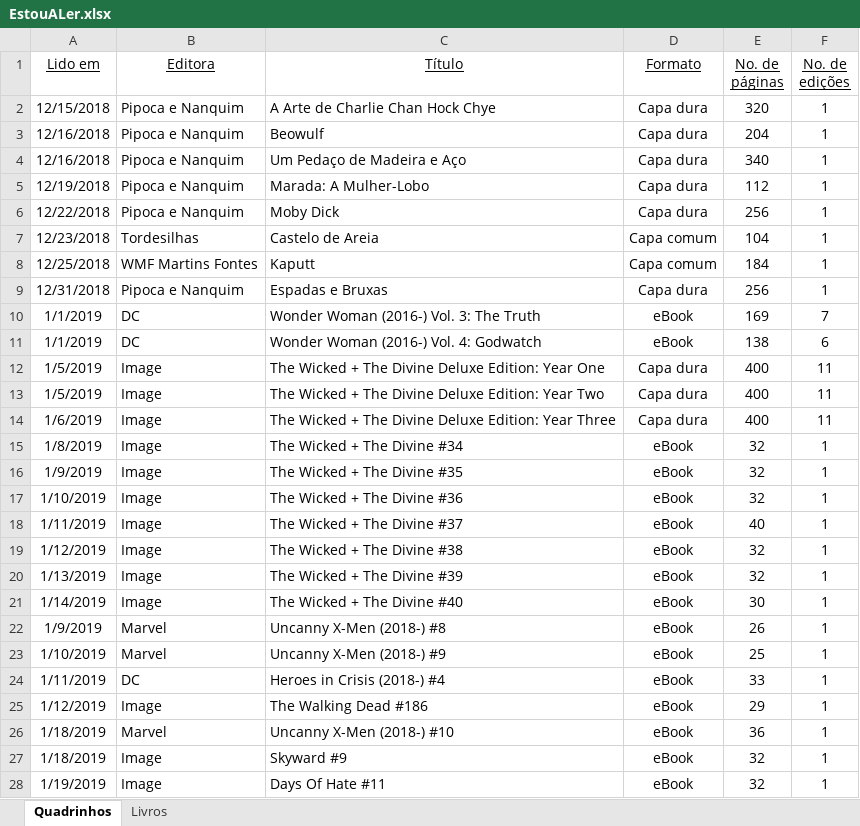
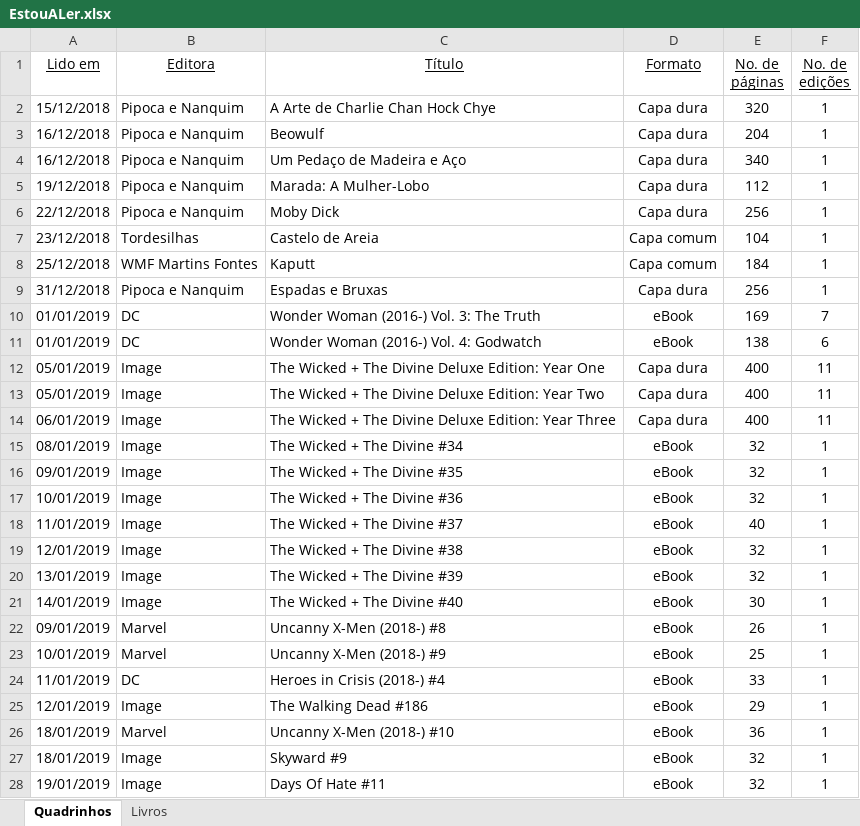
Before and after one commit to fabiano/estoualer, an Excel workbook: EstouALer.xlsx, sheet Quadrinhos, drawn as a sheet; only a part is shown; values as stored, in another font and other column widths than the file's, no borders; charts and pictures not drawn; the diff covers the shown part only; the diff names each change by its address in the sheet, - before the commit and + after, or states it on an @@ line.

```diff
--- a/EstouALer.xlsx (sheet Quadrinhos)
+++ b/EstouALer.xlsx (sheet Quadrinhos)
-A2 (Lido em): 12/15/2018
+A2 (Lido em): 15/12/2018
-A3:A4 (Lido em): 12/16/2018
+A3:A4 (Lido em): 16/12/2018
-A5 (Lido em): 12/19/2018
+A5 (Lido em): 19/12/2018
-A6 (Lido em): 12/22/2018
+A6 (Lido em): 22/12/2018
-A7 (Lido em): 12/23/2018
+A7 (Lido em): 23/12/2018
-A8 (Lido em): 12/25/2018
+A8 (Lido em): 25/12/2018
-A9 (Lido em): 12/31/2018
+A9 (Lido em): 31/12/2018
-A10:A11 (Lido em): 1/1/2019
+A10:A11 (Lido em): 01/01/2019
-A12:A13 (Lido em): 1/5/2019
+A12:A13 (Lido em): 05/01/2019
-A14 (Lido em): 1/6/2019
+A14 (Lido em): 06/01/2019
-A15 (Lido em): 1/8/2019
+A15 (Lido em): 08/01/2019
-A16 (Lido em): 1/9/2019
+A16 (Lido em): 09/01/2019
-A17 (Lido em): 1/10/2019
+A17 (Lido em): 10/01/2019
-A18 (Lido em): 1/11/2019
+A18 (Lido em): 11/01/2019
-A19 (Lido em): 1/12/2019
+A19 (Lido em): 12/01/2019
-A20 (Lido em): 1/13/2019
+A20 (Lido em): 13/01/2019
-A21 (Lido em): 1/14/2019
+A21 (Lido em): 14/01/2019
-A22 (Lido em): 1/9/2019
+A22 (Lido em): 09/01/2019
-A23 (Lido em): 1/10/2019
+A23 (Lido em): 10/01/2019
-A24 (Lido em): 1/11/2019
+A24 (Lido em): 11/01/2019
-A25 (Lido em): 1/12/2019
+A25 (Lido em): 12/01/2019
-A26:A27 (Lido em): 1/18/2019
+A26:A27 (Lido em): 18/01/2019
-A28 (Lido em): 1/19/2019
+A28 (Lido em): 19/01/2019
```
Also changed, not shown: 1 added row and 1276 edited cells elsewhere in this sheet, sheet Livros, charts or pictures.
